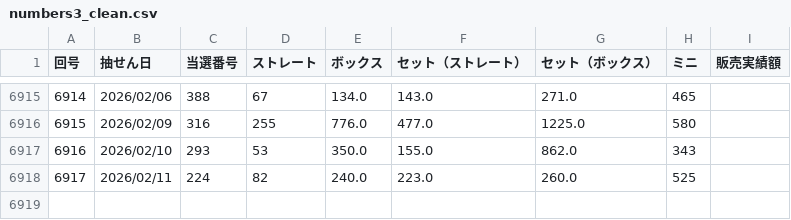
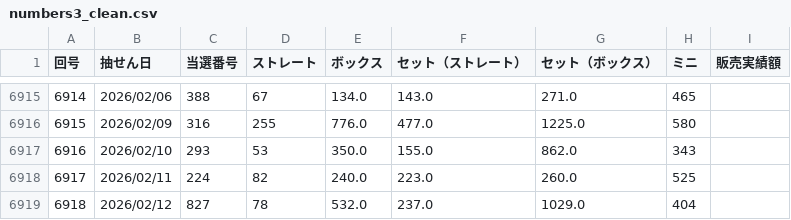
Before and after one commit to intel-core-hub/number3-analysis, a CSV file: numbers3_clean.csv, drawn as a sheet; only a part is shown, gaps mark what is left out.

```diff
--- a/numbers3_clean.csv
+++ b/numbers3_clean.csv
@@ -6918 +6918,2 @@
 6917,2026/02/11,224,82,240.0,223.0,260.0,525,
+6918,2026/02/12,827,78,532.0,237.0,1029.0,404,
```
Also changed, not shown: results/latest_prediction.csv.
